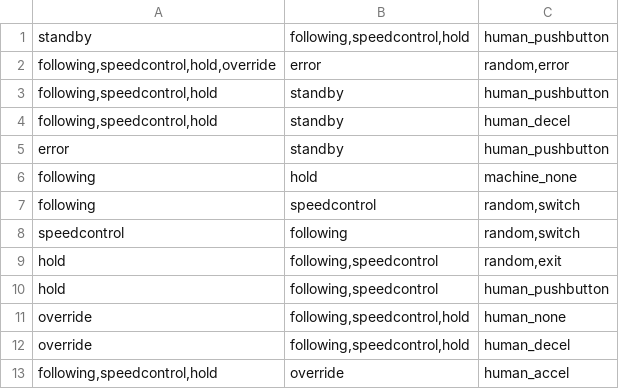
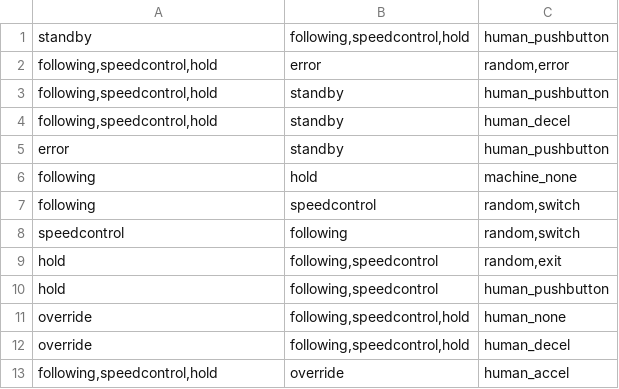
Before and after one commit to AlyssaLytle/DecPOMDP_Suite, a CSV file: MADPtools/DPOMDP_Writer/Transitions.csv, drawn as a sheet.

Commit message:
Updated speed control rules so that it can only maintain speed

```diff
--- a/MADPtools/DPOMDP_Writer/Transitions.csv
+++ b/MADPtools/DPOMDP_Writer/Transitions.csv
@@ -1,3 +1,3 @@
 standby;following,speedcontrol,hold;human_pushbutton
-following,speedcontrol,hold,override;error;random,error
+following,speedcontrol,hold;error;random,error
 following,speedcontrol,hold;standby;human_pushbutton
```
Also changed, not shown: MADPtools/machinemerge.csv, 54 other files.
